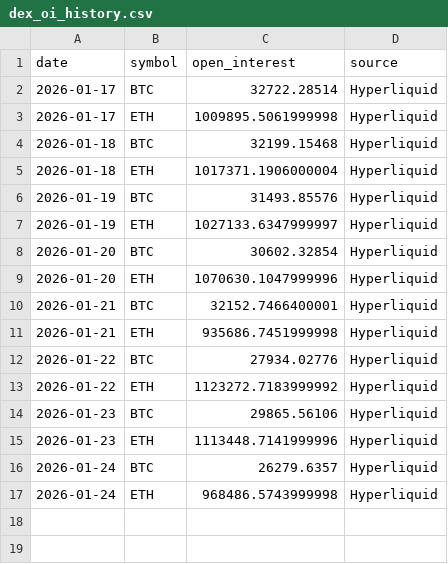
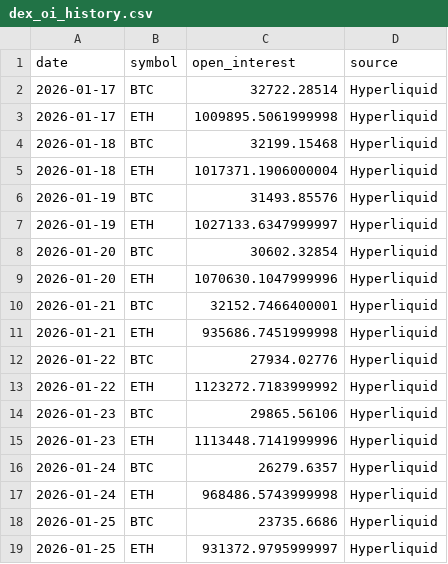
Before and after one commit to marketcockpit999-eng/Market-Cockpit-Pro, a CSV file: data/dex_oi_history.csv, drawn as a sheet; the diff names each change by its address in the sheet, - before the commit and + after, or states it on an @@ line.

Commit message:
Add source update dates to multiple sections across Crypto, Analysis Lab, and Currency Lab tabs

```diff
--- a/data/dex_oi_history.csv
+++ b/data/dex_oi_history.csv
+row 18: 2026-01-25 | BTC | 23735.6686 | Hyperliquid
+row 19: 2026-01-25 | ETH | 931372.9795999997 | Hyperliquid
```
Also changed, not shown: 4 other files.
